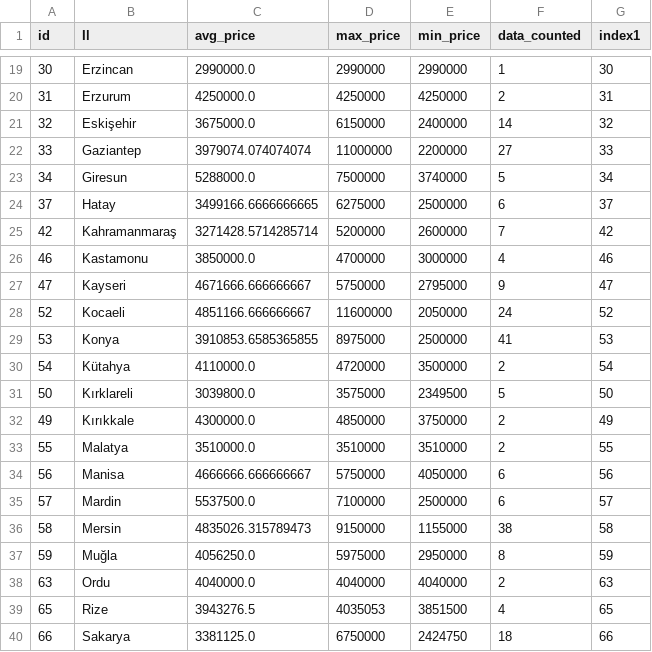
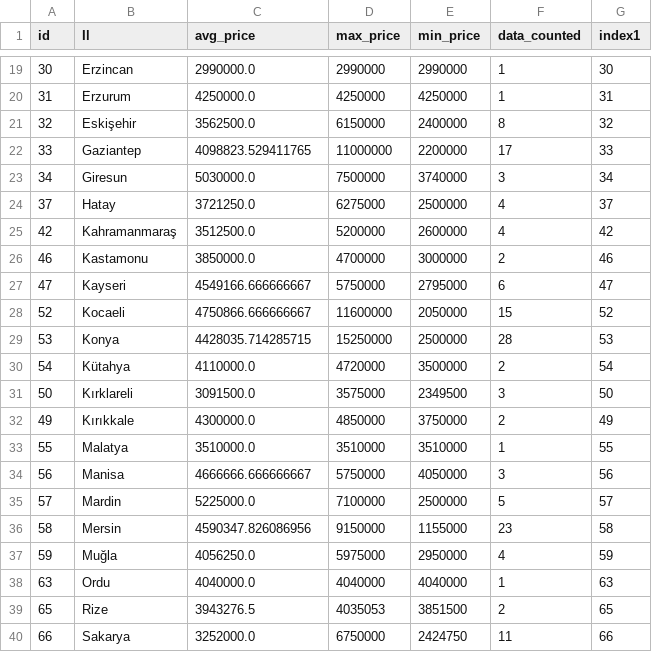
Before and after one commit to alialtintass/Porsche, a CSV file: df_grouped.csv, drawn as a sheet; only a part is shown, gaps mark what is left out; the diff covers the shown part only.

```diff
--- a/df_grouped.csv
+++ b/df_grouped.csv
@@ -19,22 +19,22 @@ id,Il,avg_price,max_price,min_price,data_counted,index1
 30,Erzincan,2990000.0,2990000,2990000,1,30
-31,Erzurum,4250000.0,4250000,4250000,2,31
-32,Eskişehir,3675000.0,6150000,2400000,14,32
-33,Gaziantep,3979074.074074074,11000000,2200000,27,33
-34,Giresun,5288000.0,7500000,3740000,5,34
-37,Hatay,3499166.6666666665,6275000,2500000,6,37
-42,Kahramanmaraş,3271428.5714285714,5200000,2600000,7,42
-46,Kastamonu,3850000.0,4700000,3000000,4,46
-47,Kayseri,4671666.666666667,5750000,2795000,9,47
-52,Kocaeli,4851166.666666667,11600000,2050000,24,52
-53,Konya,3910853.6585365855,8975000,2500000,41,53
+31,Erzurum,4250000.0,4250000,4250000,1,31
+32,Eskişehir,3562500.0,6150000,2400000,8,32
+33,Gaziantep,4098823.529411765,11000000,2200000,17,33
+34,Giresun,5030000.0,7500000,3740000,3,34
+37,Hatay,3721250.0,6275000,2500000,4,37
+42,Kahramanmaraş,3512500.0,5200000,2600000,4,42
+46,Kastamonu,3850000.0,4700000,3000000,2,46
+47,Kayseri,4549166.666666667,5750000,2795000,6,47
+52,Kocaeli,4750866.666666667,11600000,2050000,15,52
+53,Konya,4428035.714285715,15250000,2500000,28,53
 54,Kütahya,4110000.0,4720000,3500000,2,54
-50,Kırklareli,3039800.0,3575000,2349500,5,50
+50,Kırklareli,3091500.0,3575000,2349500,3,50
 49,Kırıkkale,4300000.0,4850000,3750000,2,49
-55,Malatya,3510000.0,3510000,3510000,2,55
-56,Manisa,4666666.666666667,5750000,4050000,6,56
-57,Mardin,5537500.0,7100000,2500000,6,57
-58,Mersin,4835026.315789473,9150000,1155000,38,58
-59,Muğla,4056250.0,5975000,2950000,8,59
-63,Ordu,4040000.0,4040000,4040000,2,63
-65,Rize,3943276.5,4035053,3851500,4,65
-66,Sakarya,3381125.0,6750000,2424750,18,66
+55,Malatya,3510000.0,3510000,3510000,1,55
+56,Manisa,4666666.666666667,5750000,4050000,3,56
+57,Mardin,5225000.0,7100000,2500000,5,57
+58,Mersin,4590347.826086956,9150000,1155000,23,58
+59,Muğla,4056250.0,5975000,2950000,4,59
+63,Ordu,4040000.0,4040000,4040000,1,63
+65,Rize,3943276.5,4035053,3851500,2,65
+66,Sakarya,3252000.0,6750000,2424750,11,66
```
Also changed, not shown: 57 edited cells elsewhere in this file.
